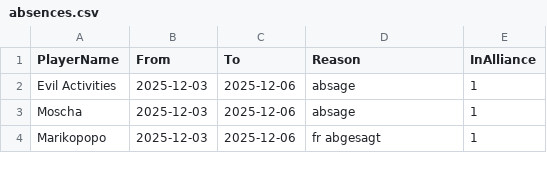
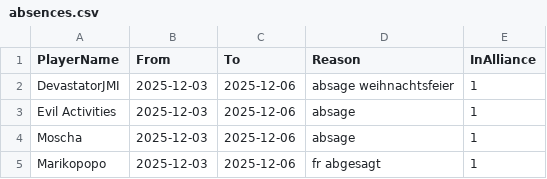
Before and after one commit to its-h4k1/desert-storm-roster-optimizer, a CSV file: data/absences.csv, drawn as a sheet; only a part is shown.

Commit message:
admin: update absences.csv via absences ui

```diff
--- a/data/absences.csv
+++ b/data/absences.csv
@@ -1,2 +1,3 @@
 PlayerName,From,To,Reason,InAlliance
+DevastatorJMI,2025-12-03,2025-12-06,absage weihnachtsfeier,1
 Evil Activities,2025-12-03,2025-12-06,absage,1
```
